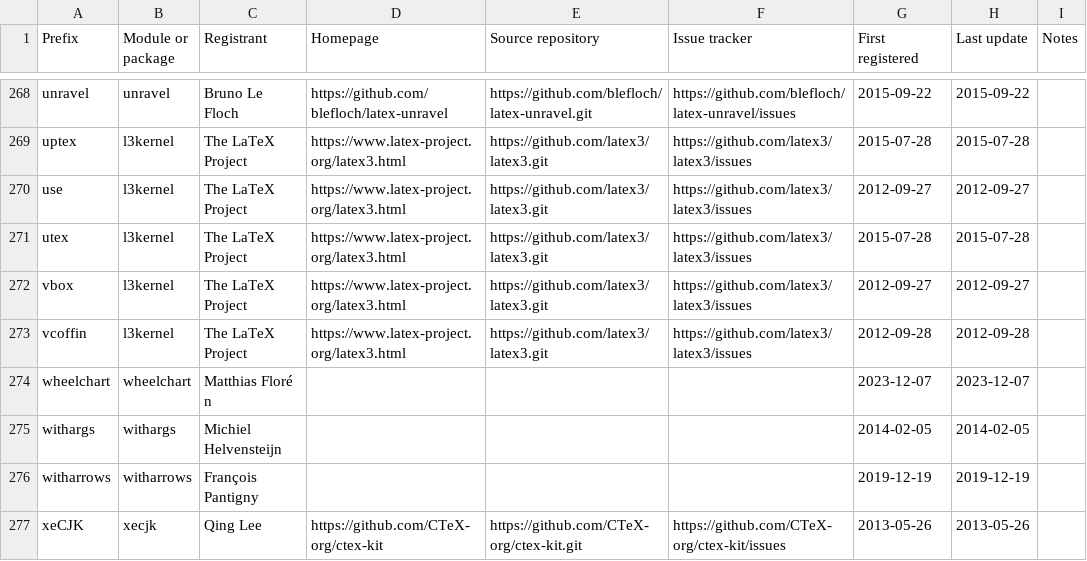
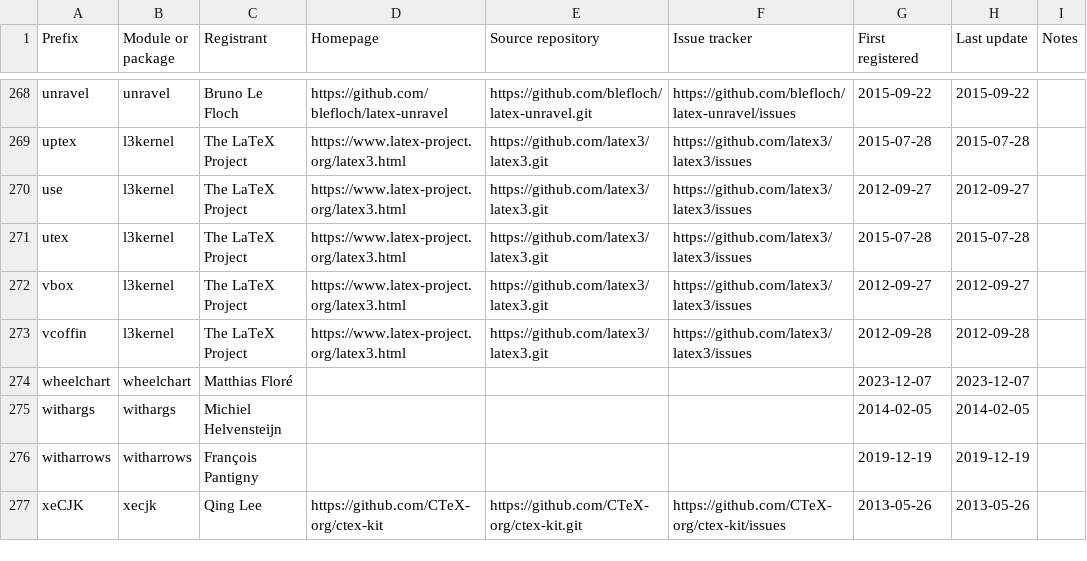
Before and after one commit to latex3/latex3, a CSV file: l3kernel/doc/l3prefixes.csv, drawn as a sheet; only a part is shown, gaps mark what is left out.

Commit message:
Typo

```diff
--- a/l3kernel/doc/l3prefixes.csv
+++ b/l3kernel/doc/l3prefixes.csv
@@ -273,3 +273,3 @@ vbox,l3kernel,The LaTeX Project,https://www.latex-project.org/latex3.html,https:
 vcoffin,l3kernel,The LaTeX Project,https://www.latex-project.org/latex3.html,https://github.com/latex3/latex3.git,https://github.com/latex3/latex3/issues,2012-09-28,2012-09-28,
-wheelchart,wheelchart,Matthias Floré n,,,,2023-12-07,2023-12-07,
+wheelchart,wheelchart,Matthias Floré,,,,2023-12-07,2023-12-07,
 withargs,withargs,Michiel Helvensteijn,,,,2014-02-05,2014-02-05,
```
